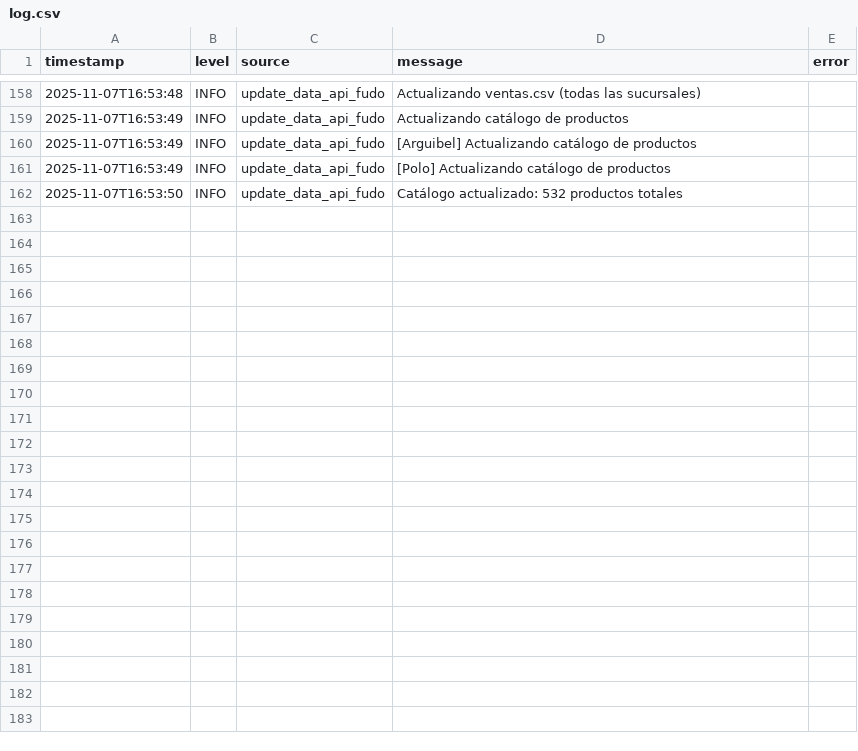
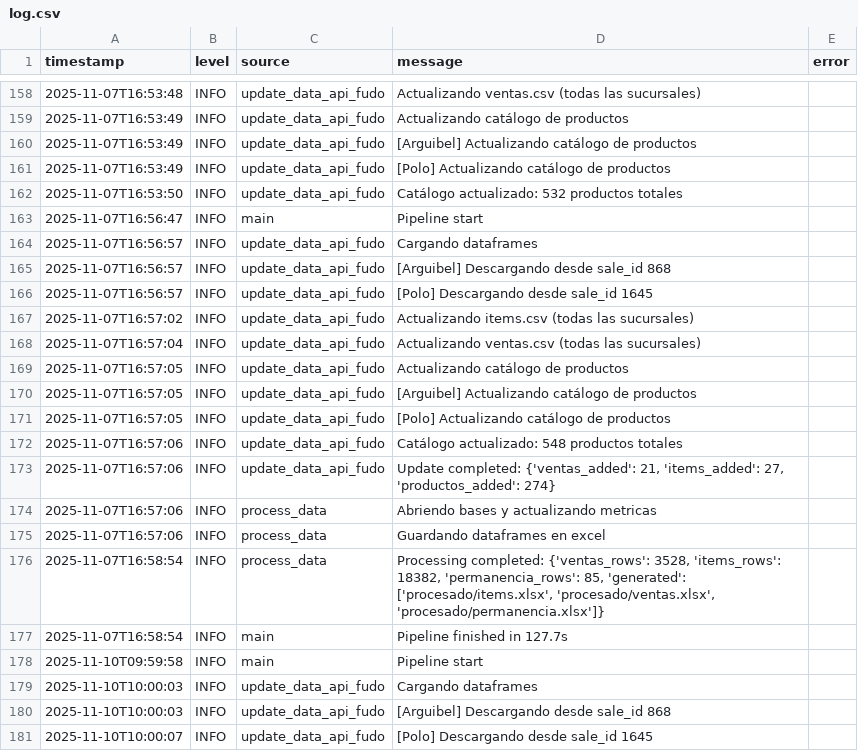
Before and after one commit to marajadesantelmo/hit_cafe, a CSV file: logs/log.csv, drawn as a sheet; only a part is shown, gaps mark what is left out; the diff covers the shown part only.

```diff
--- a/logs/log.csv
+++ b/logs/log.csv
@@ -162 +162,20 @@ timestamp,level,source,message,error
 2025-11-07T16:53:50,INFO,update_data_api_fudo,Catálogo actualizado: 532 productos totales,
+2025-11-07T16:56:47,INFO,main,Pipeline start,
+2025-11-07T16:56:57,INFO,update_data_api_fudo,Cargando dataframes,
+2025-11-07T16:56:57,INFO,update_data_api_fudo,[Arguibel] Descargando desde sale_id 868,
+2025-11-07T16:56:57,INFO,update_data_api_fudo,[Polo] Descargando desde sale_id 1645,
+2025-11-07T16:57:02,INFO,update_data_api_fudo,Actualizando items.csv (todas las sucursales),
+2025-11-07T16:57:04,INFO,update_data_api_fudo,Actualizando ventas.csv (todas las sucursales),
+2025-11-07T16:57:05,INFO,update_data_api_fudo,Actualizando catálogo de productos,
+2025-11-07T16:57:05,INFO,update_data_api_fudo,[Arguibel] Actualizando catálogo de productos,
+2025-11-07T16:57:05,INFO,update_data_api_fudo,[Polo] Actualizando catálogo de productos,
+2025-11-07T16:57:06,INFO,update_data_api_fudo,Catálogo actualizado: 548 productos totales,
+2025-11-07T16:57:06,INFO,update_data_api_fudo,"Update completed: {'ventas_added': 21, 'items_added': 27, 'productos_added': 274}",
+2025-11-07T16:57:06,INFO,process_data,Abriendo bases y actualizando metricas,
+2025-11-07T16:57:06,INFO,process_data,Guardando dataframes en excel,
+2025-11-07T16:58:54,INFO,process_data,"Processing completed: {'ventas_rows': 3528, 'items_rows': 18382, 'permanencia_rows': 85, 'generated': ['procesado/items.xlsx', 'procesado/ventas.xlsx', 'procesado/permanencia.xlsx']}",
+2025-11-07T16:58:54,INFO,main,Pipeline finished in 127.7s,
+2025-11-10T09:59:58,INFO,main,Pipeline start,
+2025-11-10T10:00:03,INFO,update_data_api_fudo,Cargando dataframes,
+2025-11-10T10:00:03,INFO,update_data_api_fudo,[Arguibel] Descargando desde sale_id 868,
+2025-11-10T10:00:07,INFO,update_data_api_fudo,[Polo] Descargando desde sale_id 1645,
```
Also changed, not shown: 11 added rows elsewhere in this file, 2 other files.
